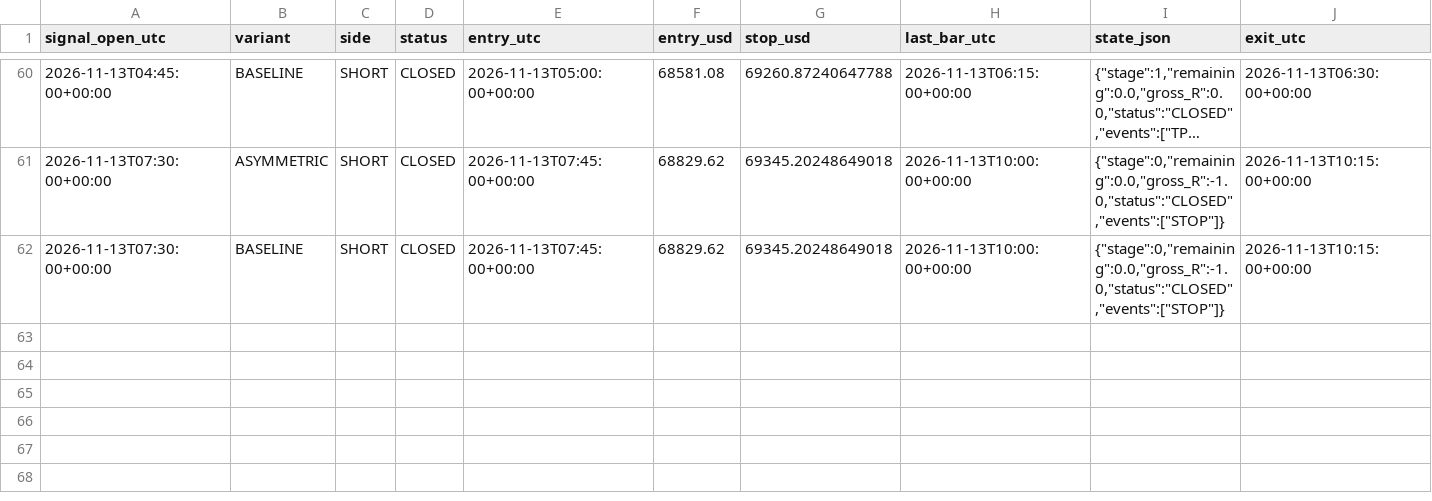
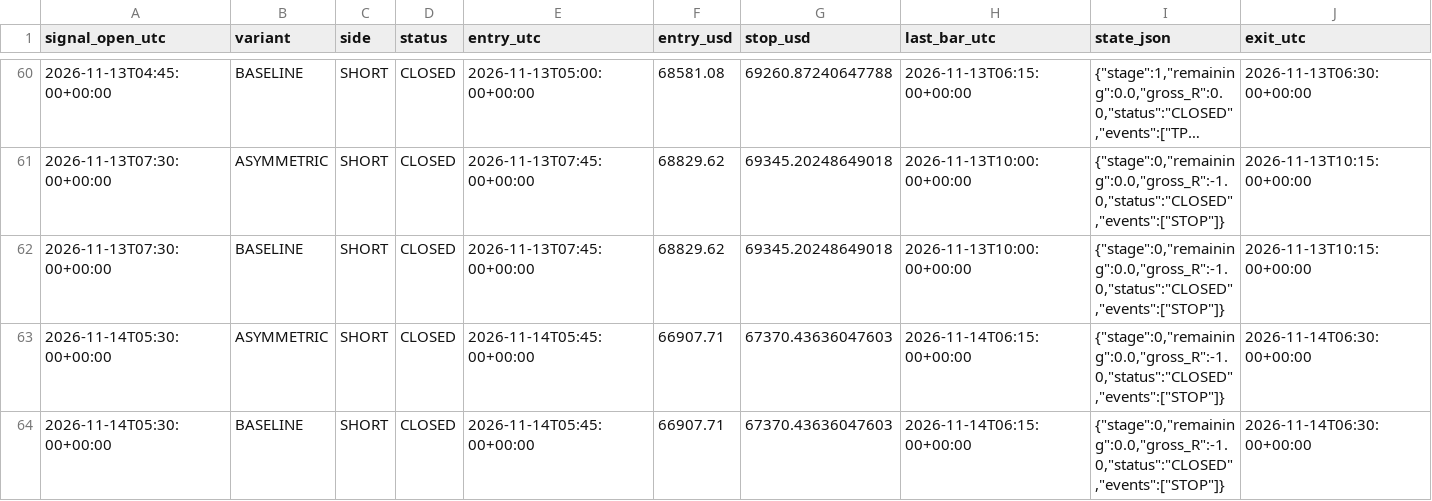
Before and after one commit to ReneGold/bitcoin-signal-bot, a CSV file: bitcoin_v4_paper_trades.csv, drawn as a sheet; only a part is shown, gaps mark what is left out; long unchanged cells end in …; rows hold the shown columns only; the diff names each change by its address in the sheet, - before the commit and + after, or states it on an @@ line.

```diff
--- a/bitcoin_v4_paper_trades.csv
+++ b/bitcoin_v4_paper_trades.csv
+row 63: 2026-11-14T05:30:00+00:00 | ASYMMETRIC | SHORT | CLOSED | 2026-11-14T05:45:00+00:00 | 66907.71 | 67370.43636047603 | 2026-11-14T06:15:00+00:00 | {"stage":0,"remaining":0.0,"gross_R":-1.0,"status":"CLOSED","events":["STOP"]} | 2026-11-14T06:30:00+00:00
+row 64: 2026-11-14T05:30:00+00:00 | BASELINE | SHORT | CLOSED | 2026-11-14T05:45:00+00:00 | 66907.71 | 67370.43636047603 | 2026-11-14T06:15:00+00:00 | {"stage":0,"remaining":0.0,"gross_R":-1.0,"status":"CLOSED","events":["STOP"]} | 2026-11-14T06:30:00+00:00
```
Also changed, not shown: bitcoin_v4_forward_signals.csv.
